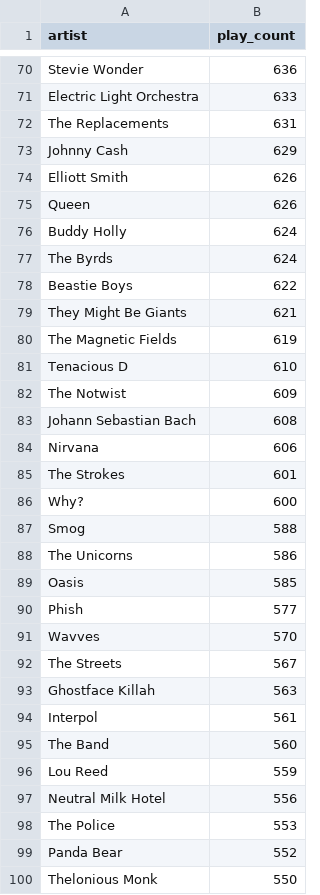
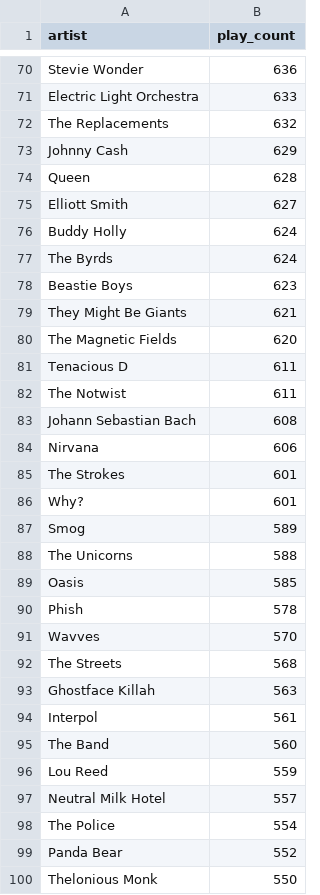
Before and after one commit to gboeing/data-visualization, a CSV file: lastfm-listening-history/data/lastfm_top_artists.csv, drawn as a sheet; only a part is shown, gaps mark what is left out; the diff covers the shown part only.

Commit message:
updated data

```diff
--- a/lastfm-listening-history/data/lastfm_top_artists.csv
+++ b/lastfm-listening-history/data/lastfm_top_artists.csv
@@ -71,13 +71,13 @@ Stevie Wonder,636
 Electric Light Orchestra,633
-The Replacements,631
+The Replacements,632
 Johnny Cash,629
-Elliott Smith,626
-Queen,626
+Queen,628
+Elliott Smith,627
 Buddy Holly,624
 The Byrds,624
-Beastie Boys,622
+Beastie Boys,623
 They Might Be Giants,621
-The Magnetic Fields,619
-Tenacious D,610
-The Notwist,609
+The Magnetic Fields,620
+Tenacious D,611
+The Notwist,611
 Johann Sebastian Bach,608
@@ -85,9 +85,9 @@ Nirvana,606
 The Strokes,601
-Why?,600
-Smog,588
-The Unicorns,586
+Why?,601
+Smog,589
+The Unicorns,588
 Oasis,585
-Phish,577
+Phish,578
 Wavves,570
-The Streets,567
+The Streets,568
 Ghostface Killah,563
@@ -96,4 +96,4 @@ The Band,560
 Lou Reed,559
-Neutral Milk Hotel,556
-The Police,553
+Neutral Milk Hotel,557
+The Police,554
 Panda Bear,552
```
Also changed, not shown: 17 added rows, 17 removed rows and 51 edited cells elsewhere in this file, lastfm-listening-history/data/lastfm_top_albums.csv, lastfm-listening-history/data/lastfm_top_tracks.csv, 20 other files.
